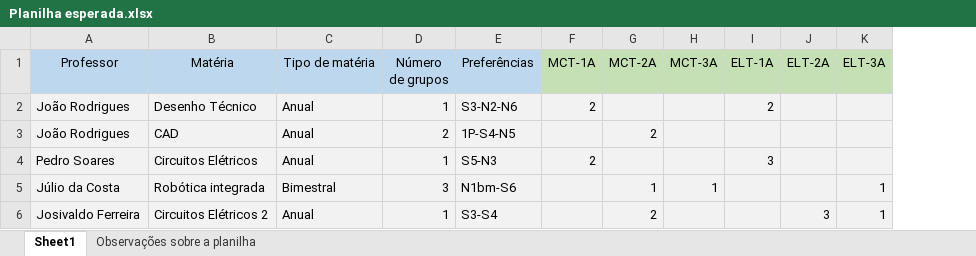
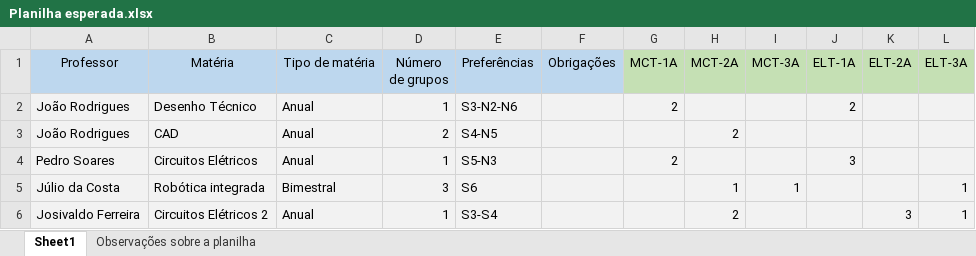
Before and after one commit to TulioHRC/Horarios-CEFET, an Excel workbook: Planilha esperada.xlsx, sheet Sheet1, drawn as a sheet; values as stored, in another font and other column widths than the file's, no borders; the diff names each change by its address in the sheet, - before the commit and + after, or states it on an @@ line.

```diff
--- a/Planilha esperada.xlsx (sheet Sheet1)
+++ b/Planilha esperada.xlsx (sheet Sheet1)
+column F (Obrigações), empty
-E3 (Preferências): 1P-S4-N5
+E3 (Preferências): S4-N5
-E5 (Preferências): N1bm-S6
+E5 (Preferências): S6
```
Also changed, not shown: 6 other files.
